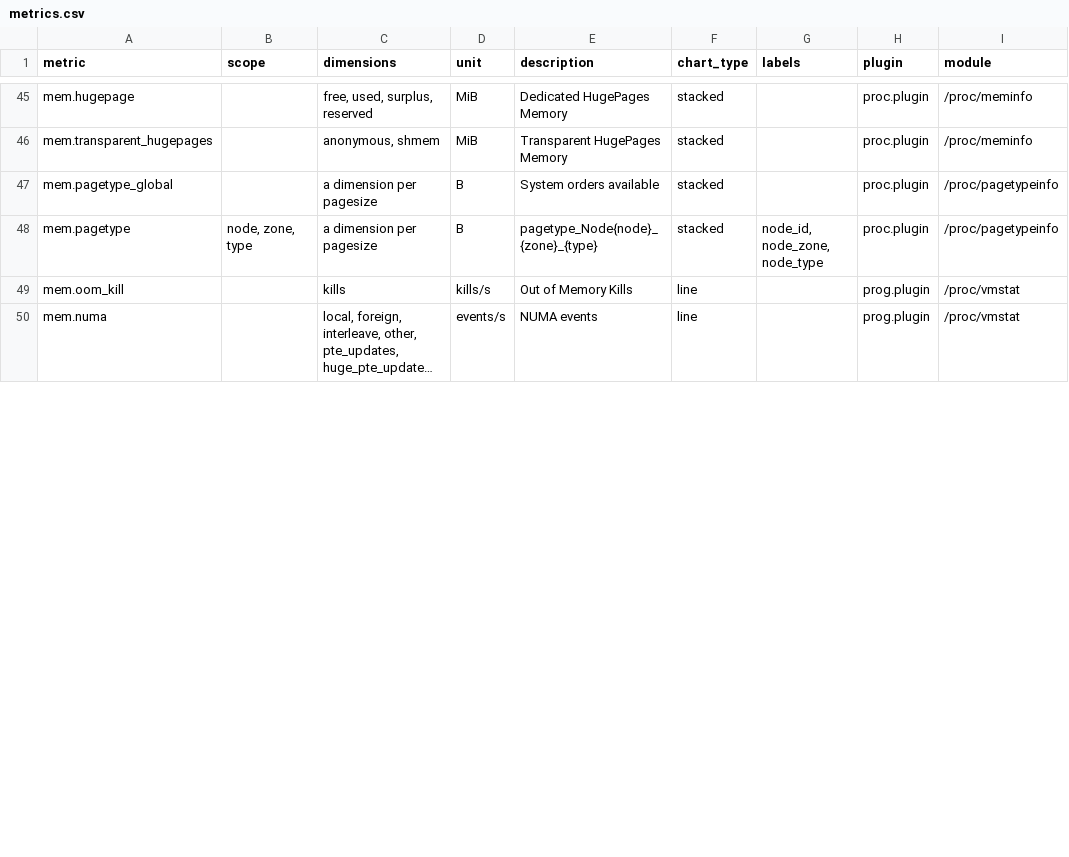
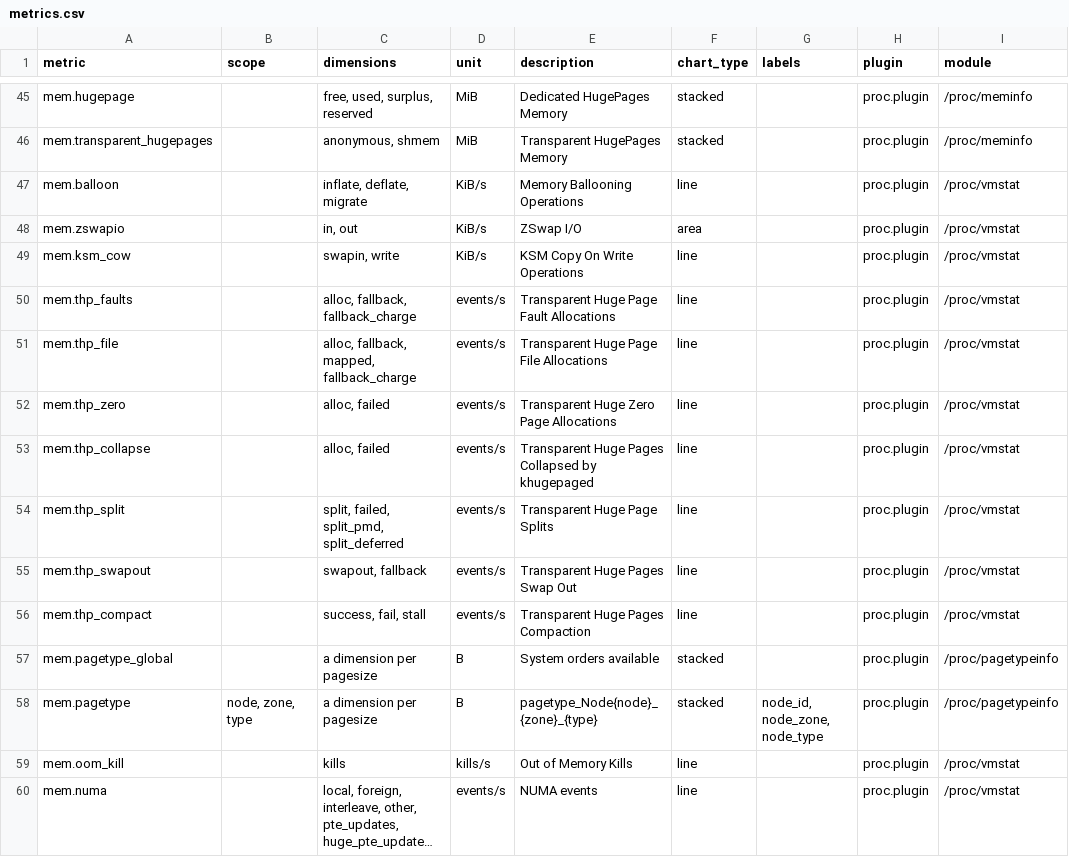
Before and after one commit to knackinetic/ND-monitor, a CSV file: collectors/proc.plugin/metrics.csv, drawn as a sheet; only a part is shown, gaps mark what is left out; long unchanged cells end in …; addresses are those after the commit; the diff covers the shown part only; the diff names each change by its address in the sheet, - before the commit and + after, or states it on an @@ line.

Commit message:
add support for monitoring thp, ballooning, zswap, ksm cow (#15000)
* add support for monitoring thp, ballooning, zswap, ksm cow

* update proc metrics.csv

* updated metrics.csv

* Revert "updated metrics.csv"

This reverts commit 54b9464be7c0d805220bbcb2144b4b4d7780a9c5.

* replaced prog.plugin with proc.plugin

---------

Co-authored-by: ilyam8 <ilya@netdata.cloud>

```diff
--- a/collectors/proc.plugin/metrics.csv
+++ b/collectors/proc.plugin/metrics.csv
+row 47: mem.balloon |  | inflate, deflate, migrate | KiB/s | Memory Ballooning Operations | line |  | proc.plugin | /proc/vmstat
+row 48: mem.zswapio |  | in, out | KiB/s | ZSwap I/O | area |  | proc.plugin | /proc/vmstat
+row 49: mem.ksm_cow |  | swapin, write | KiB/s | KSM Copy On Write Operations | line |  | proc.plugin | /proc/vmstat
+row 50: mem.thp_faults |  | alloc, fallback, fallback_charge | events/s | Transparent Huge Page Fault Allocations | line |  | proc.plugin | /proc/vmstat
+row 51: mem.thp_file |  | alloc, fallback, mapped, fallback_charge | events/s | Transparent Huge Page File Allocations | line |  | proc.plugin | /proc/vmstat
+row 52: mem.thp_zero |  | alloc, failed | events/s | Transparent Huge Zero Page Allocations | line |  | proc.plugin | /proc/vmstat
+row 53: mem.thp_collapse |  | alloc, failed | events/s | Transparent Huge Pages Collapsed by khugepaged | line |  | proc.plugin | /proc/vmstat
+row 54: mem.thp_split |  | split, failed, split_pmd, split_deferred | events/s | Transparent Huge Page Splits | line |  | proc.plugin | /proc/vmstat
+row 55: mem.thp_swapout |  | swapout, fallback | events/s | Transparent Huge Pages Swap Out | line |  | proc.plugin | /proc/vmstat
+row 56: mem.thp_compact |  | success, fail, stall | events/s | Transparent Huge Pages Compaction | line |  | proc.plugin | /proc/vmstat
-H59:H60 (plugin): prog.plugin
+H59:H60 (plugin): proc.plugin
```
Also changed, not shown: 57 edited cells elsewhere in this file, 2 other files.
